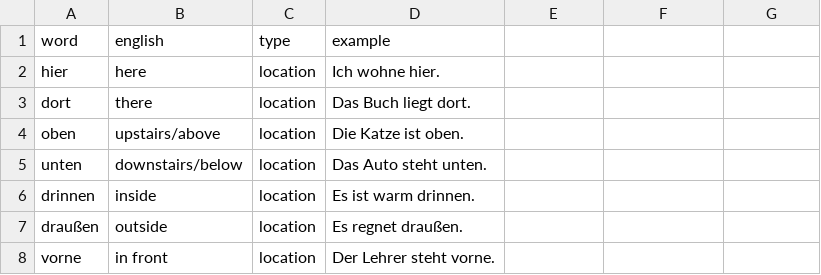
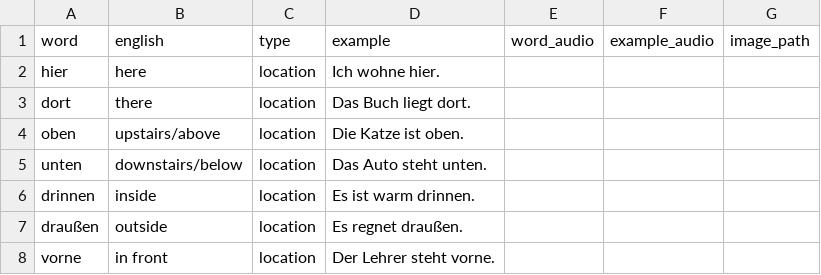
Before and after one commit to jmf-pobox/anki_deutsch_a1, a CSV file: data/adverbs.csv, drawn as a sheet; only a part is shown; the diff names each change by its address in the sheet, - before the commit and + after, or states it on an @@ line.

```diff
--- a/data/adverbs.csv
+++ b/data/adverbs.csv
-E1: (empty)
+E1: word_audio
-F1: (empty)
+F1: example_audio
-G1: (empty)
+G1: image_path
```
Also changed, not shown: data/negations.csv, data/nouns.csv, 52 other files.
